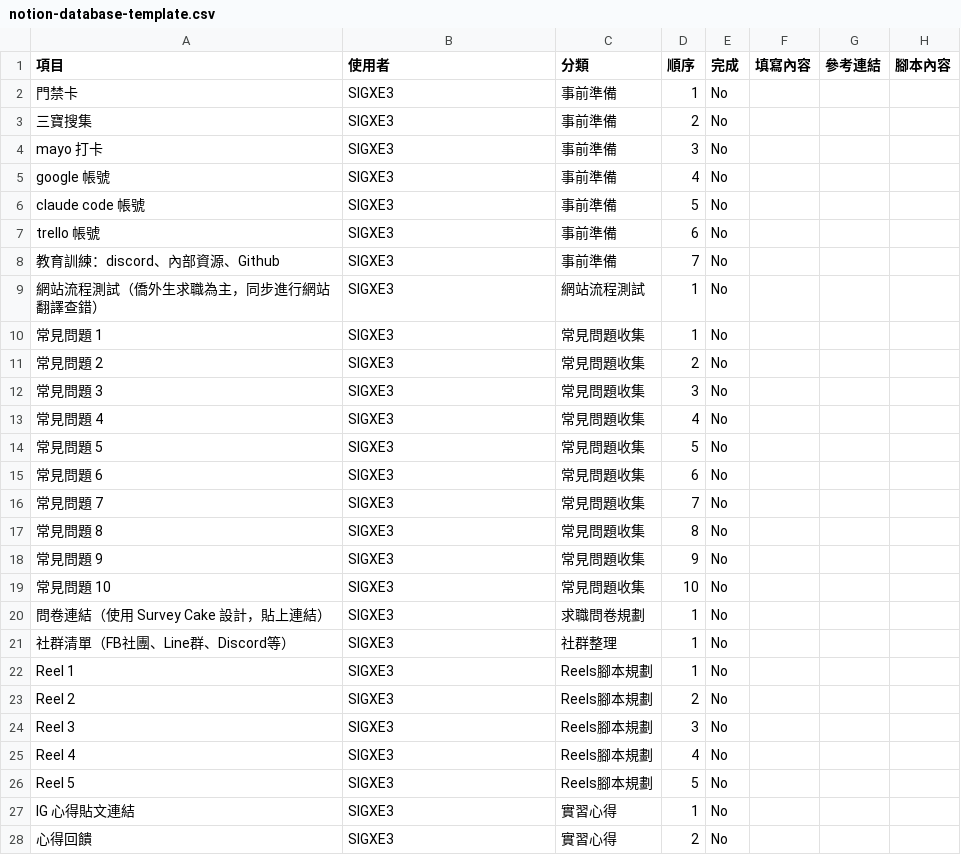
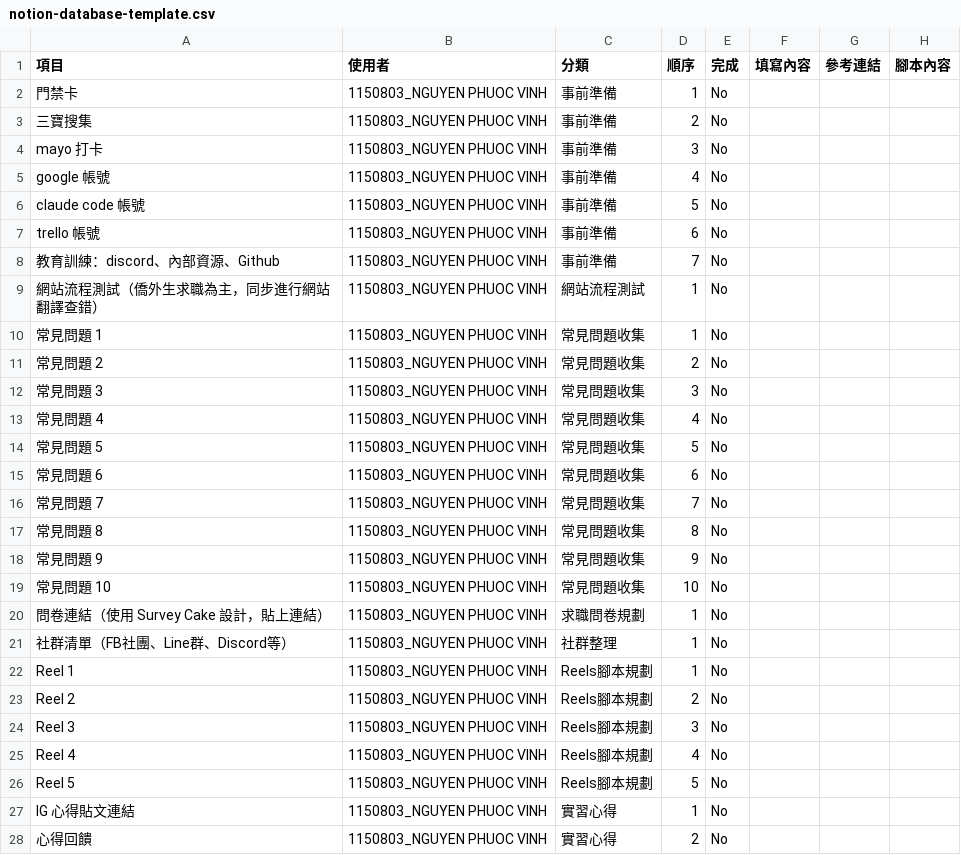
Before and after one commit to gill-sudo/intern-progress-tracker, a CSV file: notion-database-template.csv, drawn as a sheet; only a part is shown; the diff covers the shown part only.

```diff
--- a/notion-database-template.csv
+++ b/notion-database-template.csv
@@ -1,28 +1,28 @@
 項目,使用者,分類,順序,完成,填寫內容,參考連結,腳本內容
-門禁卡,SIGXE3,事前準備,1,No,,,
-三寶搜集,SIGXE3,事前準備,2,No,,,
-mayo 打卡,SIGXE3,事前準備,3,No,,,
-google 帳號,SIGXE3,事前準備,4,No,,,
-claude code 帳號,SIGXE3,事前準備,5,No,,,
-trello 帳號,SIGXE3,事前準備,6,No,,,
-教育訓練：discord、內部資源、Github,SIGXE3,事前準備,7,No,,,
-網站流程測試（僑外生求職為主，同步進行網站翻譯查錯）,SIGXE3,網站流程測試,1,No,,,
-常見問題 1,SIGXE3,常見問題收集,1,No,,,
-常見問題 2,SIGXE3,常見問題收集,2,No,,,
-常見問題 3,SIGXE3,常見問題收集,3,No,,,
-常見問題 4,SIGXE3,常見問題收集,4,No,,,
-常見問題 5,SIGXE3,常見問題收集,5,No,,,
-常見問題 6,SIGXE3,常見問題收集,6,No,,,
-常見問題 7,SIGXE3,常見問題收集,7,No,,,
-常見問題 8,SIGXE3,常見問題收集,8,No,,,
-常見問題 9,SIGXE3,常見問題收集,9,No,,,
-常見問題 10,SIGXE3,常見問題收集,10,No,,,
-問卷連結（使用 Survey Cake 設計，貼上連結）,SIGXE3,求職問卷規劃,1,No,,,
-社群清單（FB社團、Line群、Discord等）,SIGXE3,社群整理,1,No,,,
-Reel 1,SIGXE3,Reels腳本規劃,1,No,,,
-Reel 2,SIGXE3,Reels腳本規劃,2,No,,,
-Reel 3,SIGXE3,Reels腳本規劃,3,No,,,
-Reel 4,SIGXE3,Reels腳本規劃,4,No,,,
-Reel 5,SIGXE3,Reels腳本規劃,5,No,,,
-IG 心得貼文連結,SIGXE3,實習心得,1,No,,,
-心得回饋,SIGXE3,實習心得,2,No,,,
+門禁卡,1150803_NGUYEN PHUOC VINH,事前準備,1,No,,,
+三寶搜集,1150803_NGUYEN PHUOC VINH,事前準備,2,No,,,
+mayo 打卡,1150803_NGUYEN PHUOC VINH,事前準備,3,No,,,
+google 帳號,1150803_NGUYEN PHUOC VINH,事前準備,4,No,,,
+claude code 帳號,1150803_NGUYEN PHUOC VINH,事前準備,5,No,,,
+trello 帳號,1150803_NGUYEN PHUOC VINH,事前準備,6,No,,,
+教育訓練：discord、內部資源、Github,1150803_NGUYEN PHUOC VINH,事前準備,7,No,,,
+網站流程測試（僑外生求職為主，同步進行網站翻譯查錯）,1150803_NGUYEN PHUOC VINH,網站流程測試,1,No,,,
+常見問題 1,1150803_NGUYEN PHUOC VINH,常見問題收集,1,No,,,
+常見問題 2,1150803_NGUYEN PHUOC VINH,常見問題收集,2,No,,,
+常見問題 3,1150803_NGUYEN PHUOC VINH,常見問題收集,3,No,,,
+常見問題 4,1150803_NGUYEN PHUOC VINH,常見問題收集,4,No,,,
+常見問題 5,1150803_NGUYEN PHUOC VINH,常見問題收集,5,No,,,
+常見問題 6,1150803_NGUYEN PHUOC VINH,常見問題收集,6,No,,,
+常見問題 7,1150803_NGUYEN PHUOC VINH,常見問題收集,7,No,,,
+常見問題 8,1150803_NGUYEN PHUOC VINH,常見問題收集,8,No,,,
+常見問題 9,1150803_NGUYEN PHUOC VINH,常見問題收集,9,No,,,
+常見問題 10,1150803_NGUYEN PHUOC VINH,常見問題收集,10,No,,,
+問卷連結（使用 Survey Cake 設計，貼上連結）,1150803_NGUYEN PHUOC VINH,求職問卷規劃,1,No,,,
+社群清單（FB社團、Line群、Discord等）,1150803_NGUYEN PHUOC VINH,社群整理,1,No,,,
+Reel 1,1150803_NGUYEN PHUOC VINH,Reels腳本規劃,1,No,,,
+Reel 2,1150803_NGUYEN PHUOC VINH,Reels腳本規劃,2,No,,,
+Reel 3,1150803_NGUYEN PHUOC VINH,Reels腳本規劃,3,No,,,
+Reel 4,1150803_NGUYEN PHUOC VINH,Reels腳本規劃,4,No,,,
+Reel 5,1150803_NGUYEN PHUOC VINH,Reels腳本規劃,5,No,,,
+IG 心得貼文連結,1150803_NGUYEN PHUOC VINH,實習心得,1,No,,,
+心得回饋,1150803_NGUYEN PHUOC VINH,實習心得,2,No,,,
```
Also changed, not shown: 27 edited cells elsewhere in this file, 1 other file.
